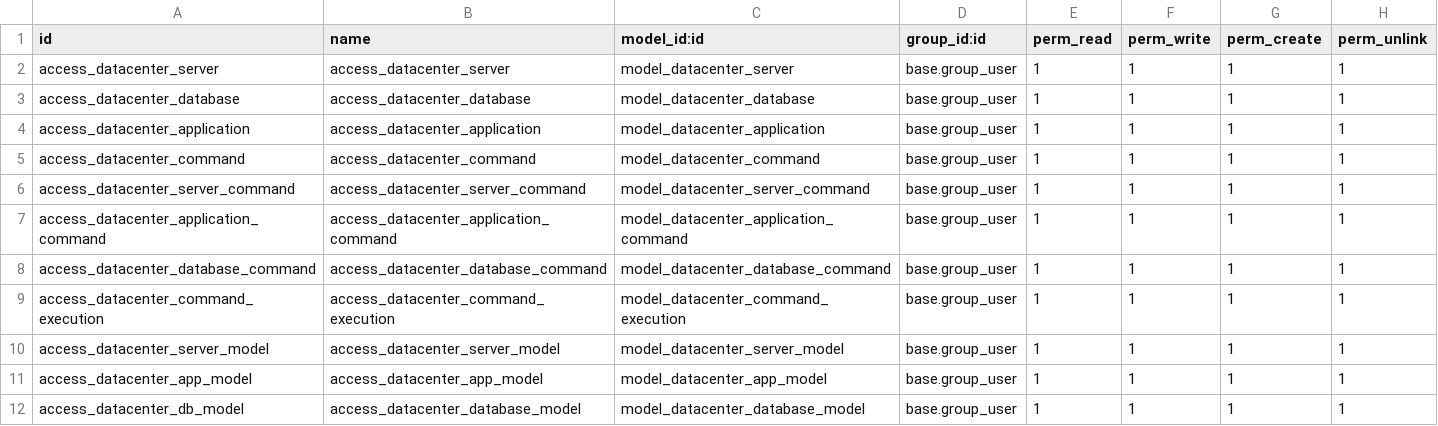
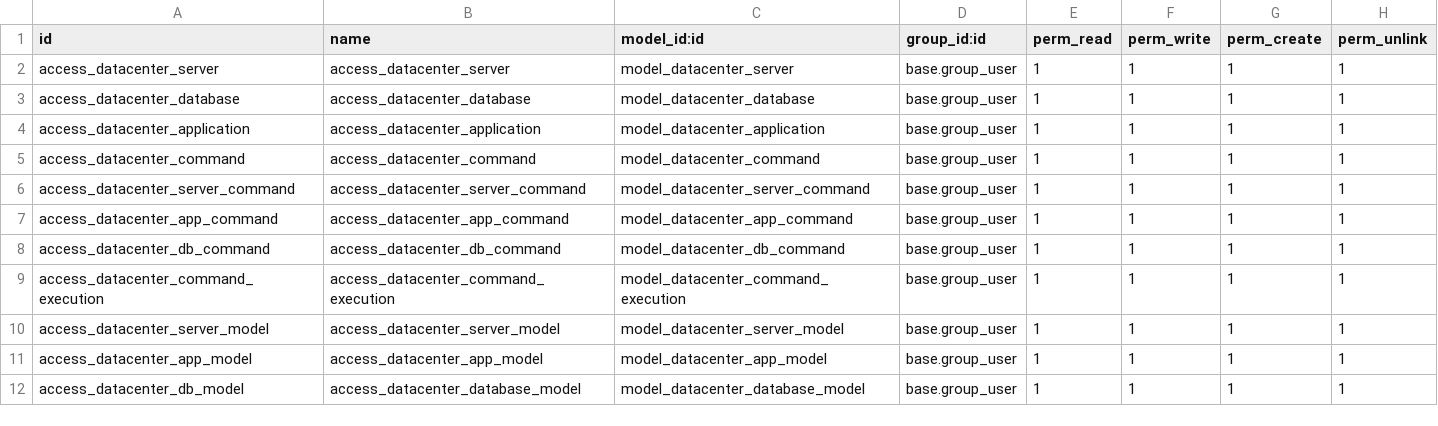
Before and after one commit to arthexis/woodoo, a CSV file: addons/datacenter/security/ir.model.access.csv, drawn as a sheet.

Commit message:
models

```diff
--- a/addons/datacenter/security/ir.model.access.csv
+++ b/addons/datacenter/security/ir.model.access.csv
@@ -6,4 +6,4 @@ access_datacenter_command,access_datacenter_command,model_datacenter_command,bas
 access_datacenter_server_command,access_datacenter_server_command,model_datacenter_server_command,base.group_user,1,1,1,1
-access_datacenter_application_command,access_datacenter_application_command,model_datacenter_application_command,base.group_user,1,1,1,1
-access_datacenter_database_command,access_datacenter_database_command,model_datacenter_database_command,base.group_user,1,1,1,1
+access_datacenter_app_command,access_datacenter_app_command,model_datacenter_app_command,base.group_user,1,1,1,1
+access_datacenter_db_command,access_datacenter_db_command,model_datacenter_db_command,base.group_user,1,1,1,1
 access_datacenter_command_execution,access_datacenter_command_execution,model_datacenter_command_execution,base.group_user,1,1,1,1
```
Also changed, not shown: 1 other file.
